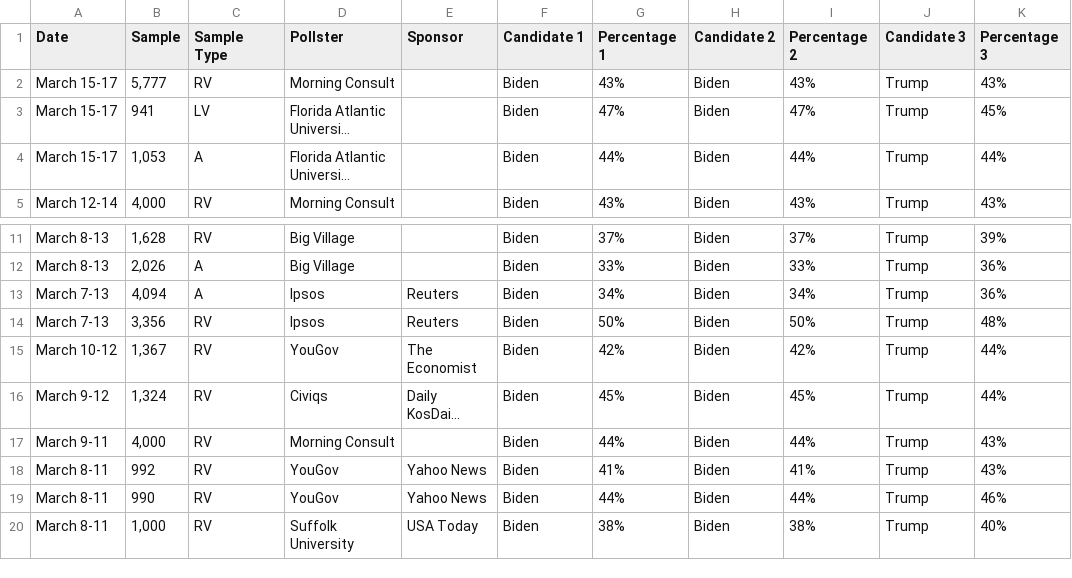
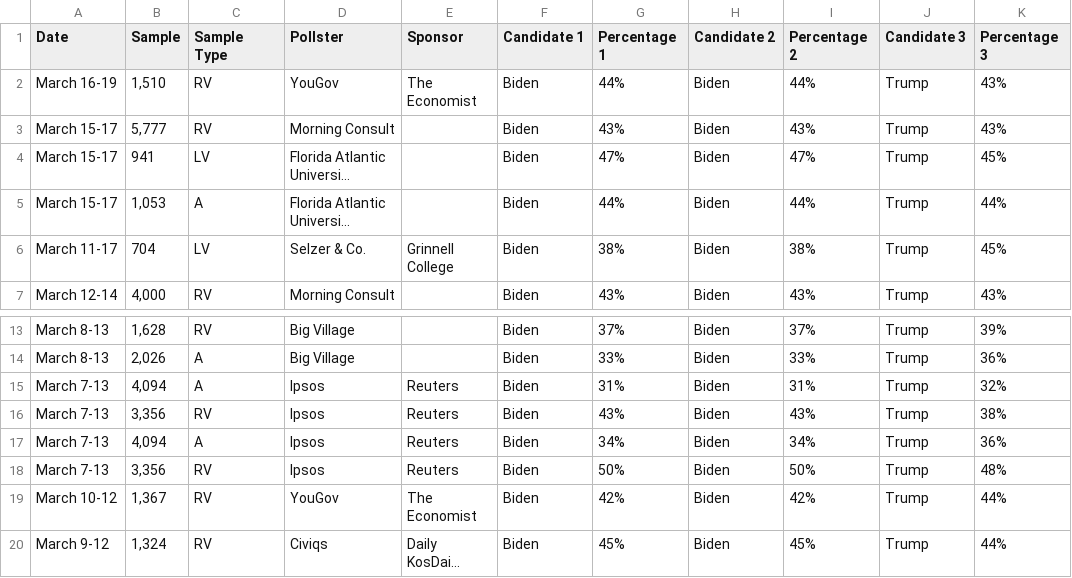
Before and after one commit to bi-cnc/USA_president_2024, a CSV file: scraped.csv, drawn as a sheet; only a part is shown, gaps mark what is left out; long unchanged cells end in …; removed rows and columns are numbered as before the commit, all else as after; the diff names each change by its address in the sheet, - before the commit and + after, or states it on an @@ line.

Commit message:
Update scraped.csv

```diff
--- a/scraped.csv
+++ b/scraped.csv
+row 2: March 16-19 | 1,510 | RV | YouGov | The Economist | Biden | 44% | Biden | 44% | Trump | 43%
+row 6: March 11-17 | 704 | LV | Selzer & Co. | Grinnell College | Biden | 38% | Biden | 38% | Trump | 45%
+row 15: March 7-13 | 4,094 | A | Ipsos | Reuters | Biden | 31% | Biden | 31% | Trump | 32%
+row 16: March 7-13 | 3,356 | RV | Ipsos | Reuters | Biden | 43% | Biden | 43% | Trump | 38%
-row 17: March 9-11 | 4,000 | RV | Morning Consult |  | Biden | 44% | Biden | 44% | Trump | 43%
-row 18: March 8-11 | 992 | RV | YouGov | Yahoo News | Biden | 41% | Biden | 41% | Trump | 43%
-row 19: March 8-11 | 990 | RV | YouGov | Yahoo News | Biden | 44% | Biden | 44% | Trump | 46%
-row 20: March 8-11 | 1,000 | RV | Suffolk University | USA Today | Biden | 38% | Biden | 38% | Trump | 40%
```
